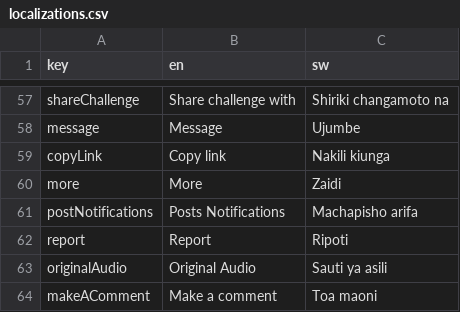
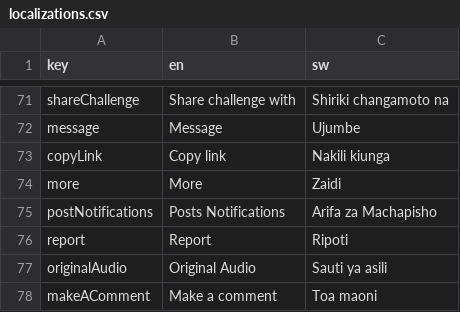
Before and after one commit to kibzrael/pulsar-mobile, a CSV file: assets/localizations.csv, drawn as a sheet; only a part is shown, gaps mark what is left out; the diff covers the shown part only.

```diff
--- a/assets/localizations.csv
+++ b/assets/localizations.csv
@@ -60,3 +74,3 @@ copyLink,Copy link,Nakili kiunga
 more,More,Zaidi
-postNotifications,Posts Notifications,Machapisho arifa
+postNotifications,Posts Notifications,Arifa za Machapisho
 report,Report,Ripoti
```
Also changed, not shown: 41 added rows and 4 edited cells elsewhere in this file, 42 other files.
